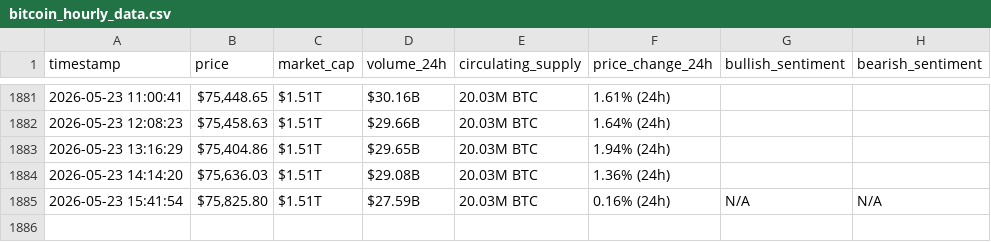
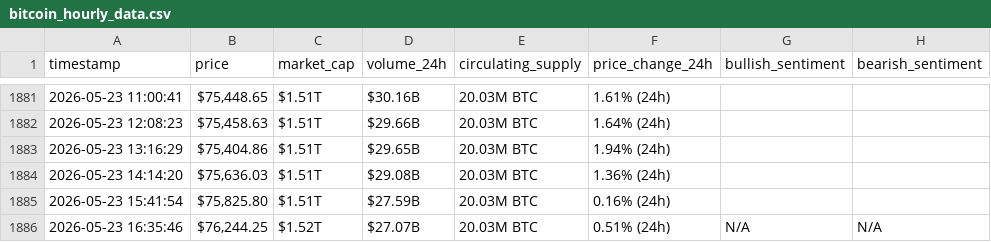
Before and after one commit to Ezzo2004/webscraping-automation, a CSV file: bitcoin_hourly_data.csv, drawn as a sheet; only a part is shown, gaps mark what is left out.

```diff
--- a/bitcoin_hourly_data.csv
+++ b/bitcoin_hourly_data.csv
@@ -1884,2 +1884,3 @@ timestamp,price,market_cap,volume_24h,circulating_supply,price_change_24h,bullis
 2026-05-23 14:14:20,"$75,636.03",$1.51T,$29.08B,20.03M BTC,1.36% (24h),,
-2026-05-23 15:41:54,"$75,825.80",$1.51T,$27.59B,20.03M BTC,0.16% (24h),N/A,N/A
+2026-05-23 15:41:54,"$75,825.80",$1.51T,$27.59B,20.03M BTC,0.16% (24h),,
+2026-05-23 16:35:46,"$76,244.25",$1.52T,$27.07B,20.03M BTC,0.51% (24h),N/A,N/A
```
